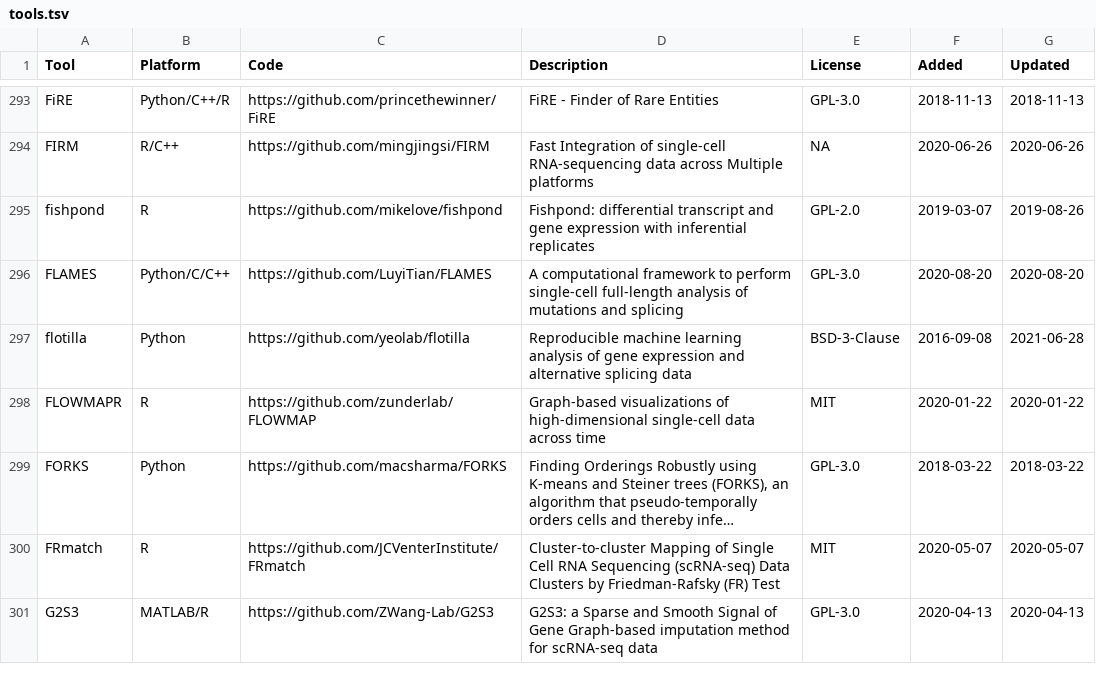
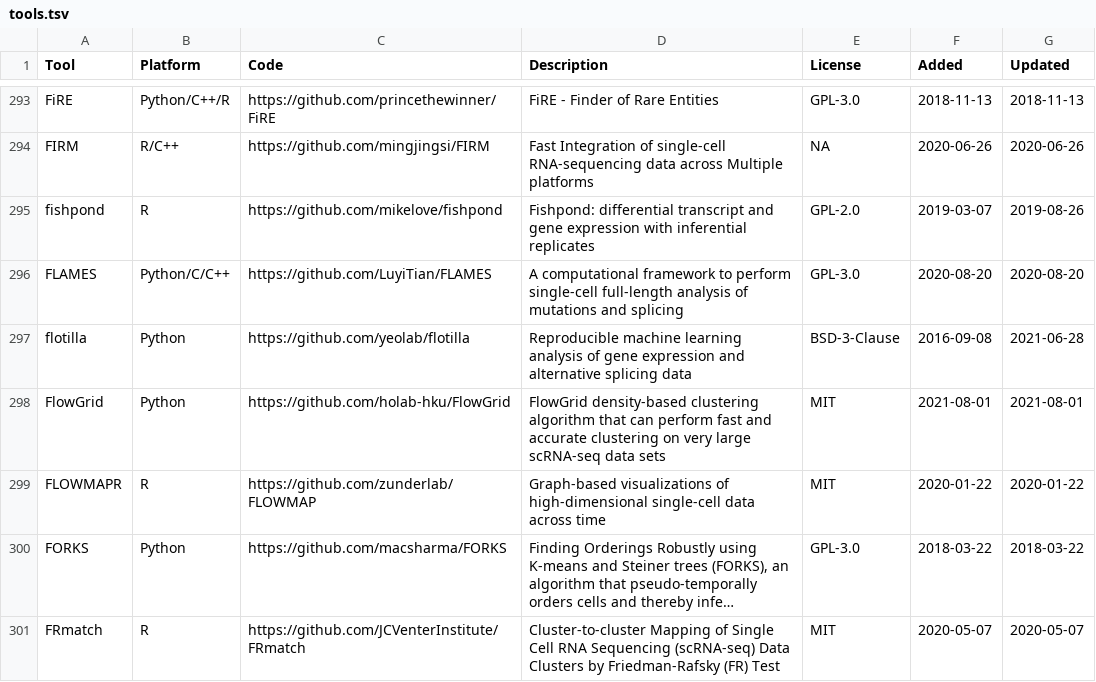
Before and after one commit to scRNA-tools/scRNA-tools, a TSV file: database/tools.tsv, drawn as a sheet; only a part is shown, gaps mark what is left out; the shorter side is filled out with more unchanged rows; long unchanged cells end in …; the diff names each change by its address in the sheet, - before the commit and + after, or states it on an @@ line.

Commit message:
New tool: FlowGrid
FlowGrid density-based clustering algorithm that can perform fast and accurate clustering on very large scRNA-seq datasets

https://www.scrna-tools.org/tools#FlowGrid

```diff
--- a/database/tools.tsv
+++ b/database/tools.tsv
+row 298: FlowGrid | Python | https://github.com/holab-hku/FlowGrid | FlowGrid density-based clustering algorithm that can perform fast and accurate clustering on very large scRNA-seq data sets | MIT | 2021-08-01 | 2021-08-01
```
Also changed, not shown: database/categories-idx.tsv, database/doi-idx.tsv, 3 other files.
